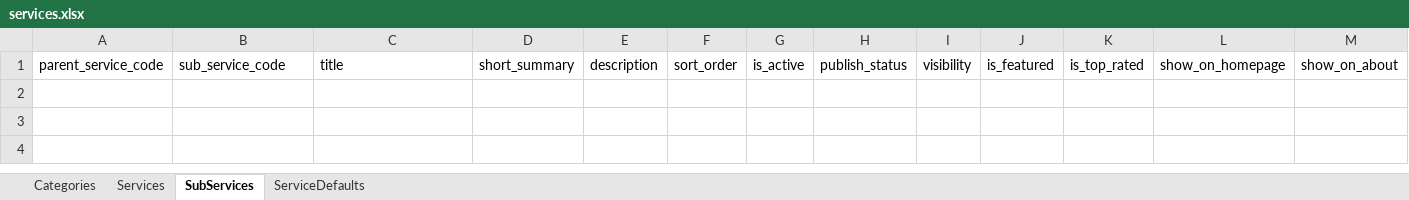
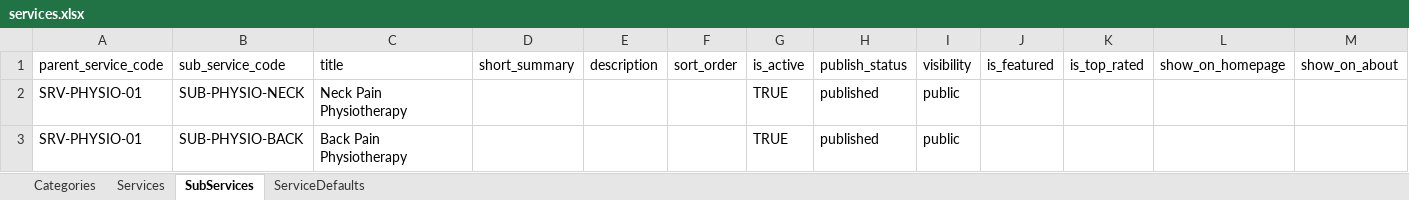
Before and after one commit to mailwebznetwork-alt/medcahealthcare.com, an Excel workbook: storage/imports/templates/services.xlsx, sheet SubServices, drawn as a sheet; only a part is shown; values as stored, in another font and other column widths than the file's, no borders; rows hold the shown columns only; the diff names each change by its address in the sheet, - before the commit and + after, or states it on an @@ line.

```diff
--- a/storage/imports/templates/services.xlsx (sheet SubServices)
+++ b/storage/imports/templates/services.xlsx (sheet SubServices)
+row 2: SRV-PHYSIO-01 | SUB-PHYSIO-NECK | Neck Pain Physiotherapy |  |  |  | TRUE | published | public
+row 3: SRV-PHYSIO-01 | SUB-PHYSIO-BACK | Back Pain Physiotherapy |  |  |  | TRUE | published | public
```
Also changed, not shown: sheet Services, sheet Categories, storage/imports/templates/pincodes.xlsx, 25 other files.
